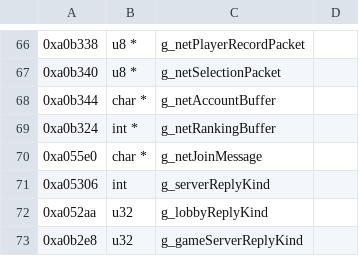
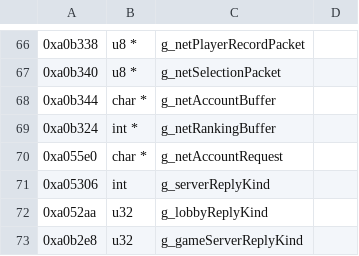
Before and after one commit to sekuza009/axis-recomp, a CSV file: tools/names/globals14.csv, drawn as a sheet; only a part is shown, gaps mark what is left out.

```diff
--- a/tools/names/globals14.csv
+++ b/tools/names/globals14.csv
@@ -69,3 +69,3 @@
 0xa0b324,int *,g_netRankingBuffer
-0xa055e0,char *,g_netJoinMessage
+0xa055e0,char *,g_netAccountRequest
 0xa05306,int,g_serverReplyKind
```
Also changed, not shown: tools/names/objects40.csv, 15 other files.
